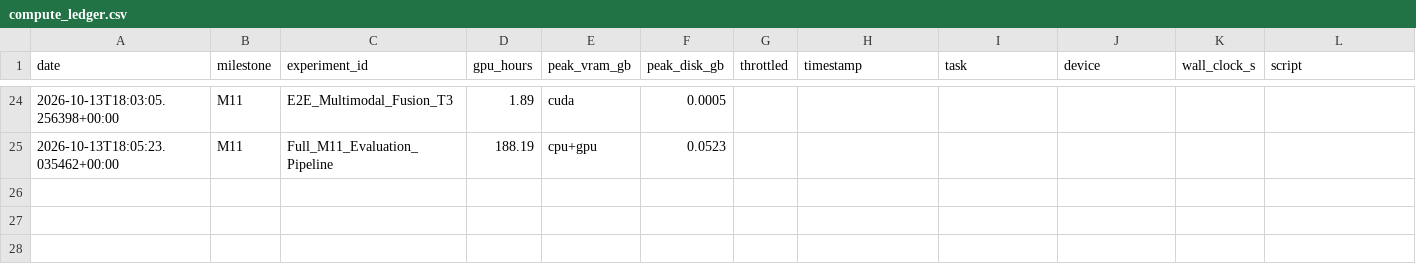
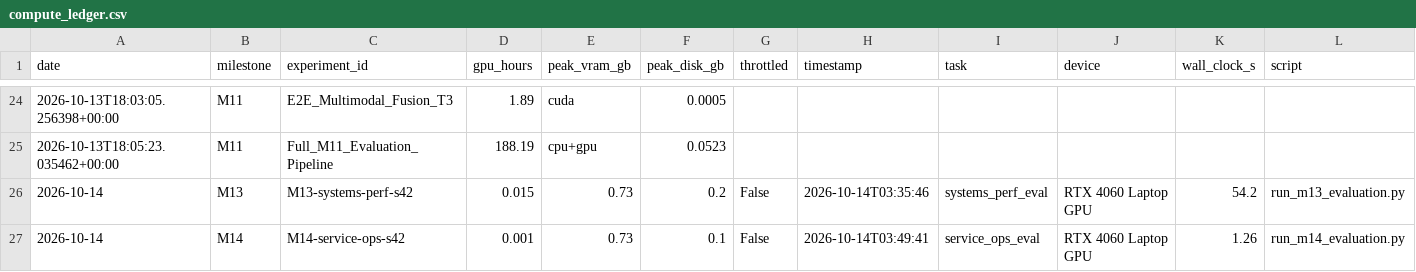
Before and after one commit to gurarpitzz/Ares-Cognitive-Computation, a CSV file: milestones/compute_ledger.csv, drawn as a sheet; only a part is shown, gaps mark what is left out; the diff names each change by its address in the sheet, - before the commit and + after, or states it on an @@ line.

```diff
--- a/milestones/compute_ledger.csv
+++ b/milestones/compute_ledger.csv
+row 26: 2026-10-14 | M13 | M13-systems-perf-s42 | 0.015 | 0.73 | 0.2 | False | 2026-10-14T03:35:46 | systems_perf_eval | RTX 4060 Laptop GPU | 54.2 | run_m13_evaluation.py
+row 27: 2026-10-14 | M14 | M14-service-ops-s42 | 0.001 | 0.73 | 0.1 | False | 2026-10-14T03:49:41 | service_ops_eval | RTX 4060 Laptop GPU | 1.26 | run_m14_evaluation.py
```
Also changed, not shown: milestones/test_set_access_log.csv, plan/claims_ledger.csv, 30 other files.
